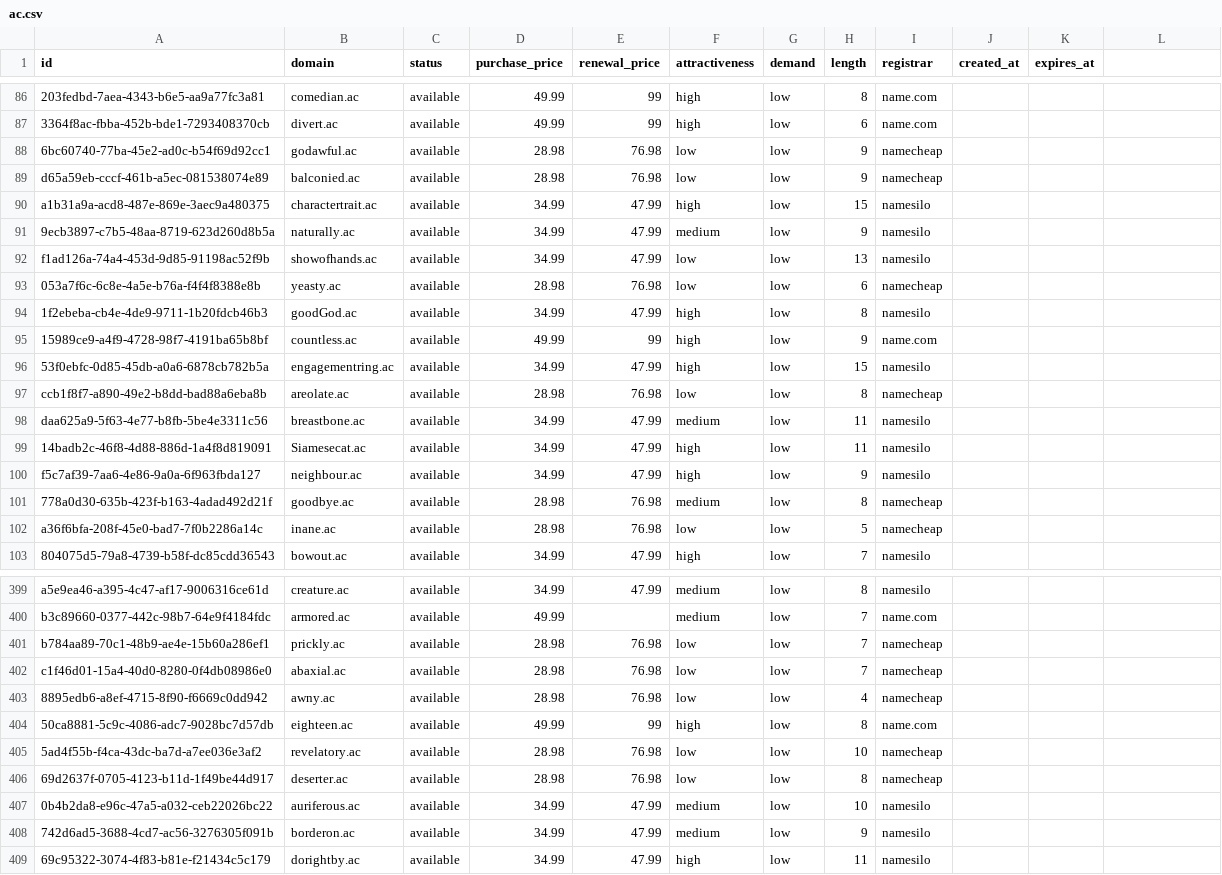
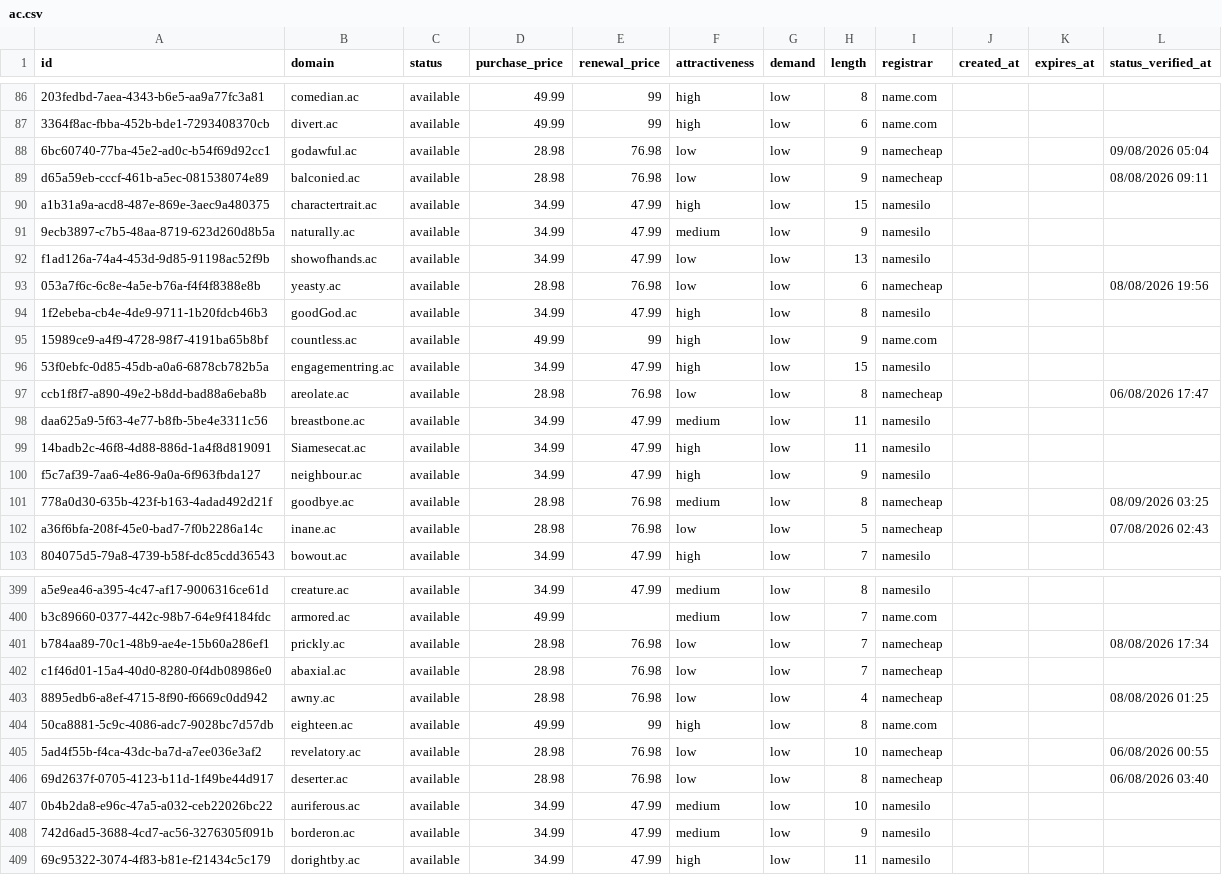
Before and after one commit to UniqueDomains/ac-oneword-domains, a CSV file: ac.csv, drawn as a sheet; only a part is shown, gaps mark what is left out; the diff covers the shown part only; the diff names each change by its address in the sheet, - before the commit and + after, or states it on an @@ line.

```diff
--- a/ac.csv
+++ b/ac.csv
-L1: (empty)
+L1: status_verified_at
-L88 (status_verified_at): (empty)
+L88 (status_verified_at): 09/08/2026 05:04
-L89 (status_verified_at): (empty)
+L89 (status_verified_at): 08/08/2026 09:11
-L93 (status_verified_at): (empty)
+L93 (status_verified_at): 08/08/2026 19:56
-L97 (status_verified_at): (empty)
+L97 (status_verified_at): 06/08/2026 17:47
-L101 (status_verified_at): (empty)
+L101 (status_verified_at): 08/09/2026 03:25
-L102 (status_verified_at): (empty)
+L102 (status_verified_at): 07/08/2026 02:43
-L401 (status_verified_at): (empty)
+L401 (status_verified_at): 08/08/2026 17:34
-L403 (status_verified_at): (empty)
+L403 (status_verified_at): 08/08/2026 01:25
-L405 (status_verified_at): (empty)
+L405 (status_verified_at): 06/08/2026 00:55
-L406 (status_verified_at): (empty)
+L406 (status_verified_at): 06/08/2026 03:40
```
Also changed, not shown: 133 edited cells elsewhere in this file, 6 other files.
